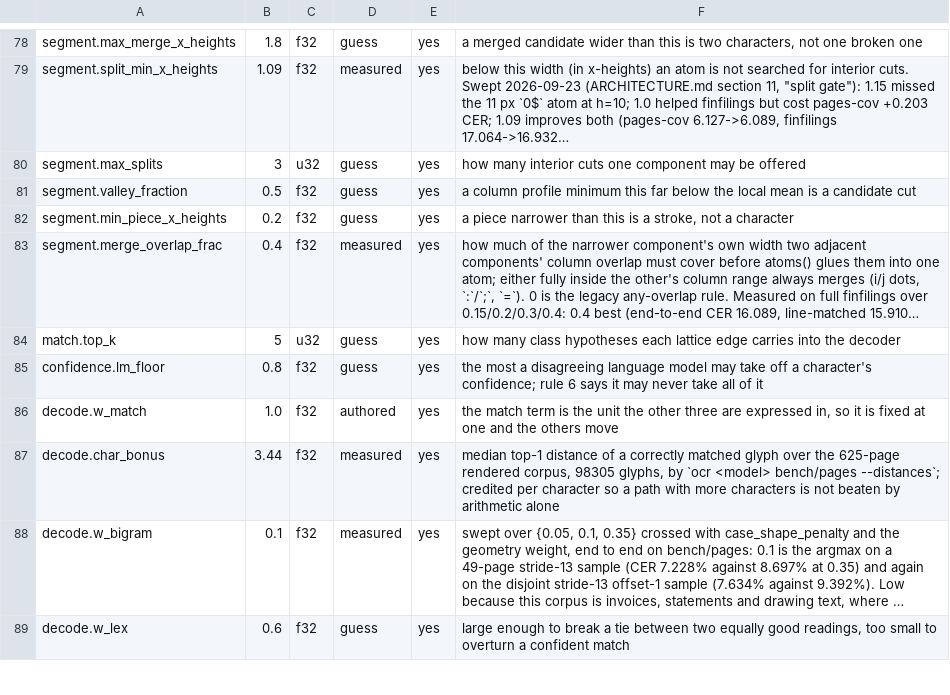
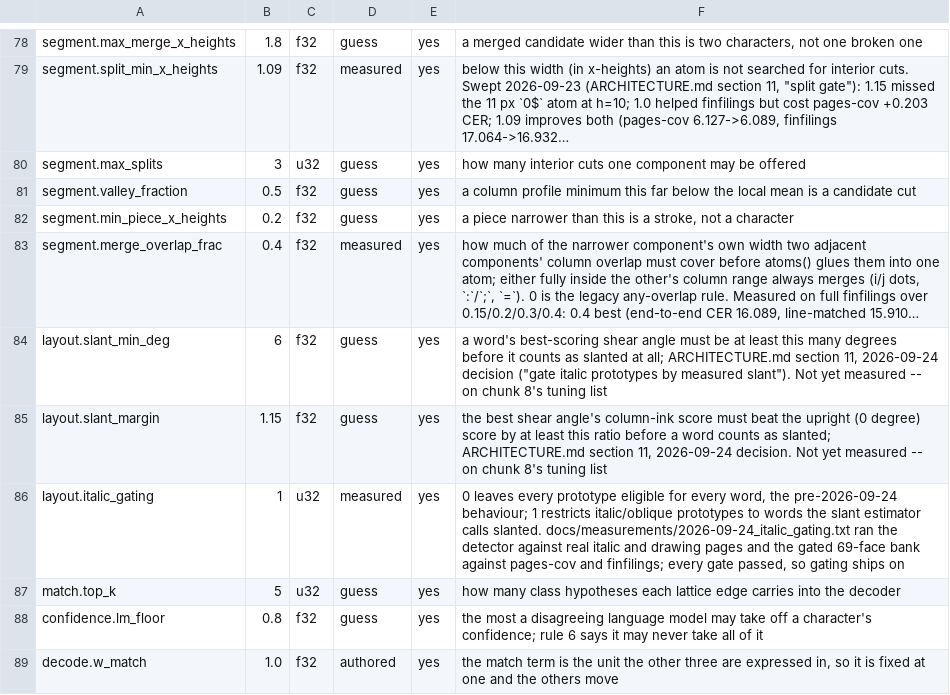
Before and after one commit to KenM76/ocrcer, a TSV file: model/params.tsv, drawn as a sheet; only a part is shown, gaps mark what is left out; the shorter side is filled out with more unchanged rows; long unchanged cells end in …; the diff names each change by its address in the sheet, - before the commit and + after, or states it on an @@ line.

```diff
--- a/model/params.tsv
+++ b/model/params.tsv
+row 84: layout.slant_min_deg | 6 | f32 | guess | yes | a word's best-scoring shear angle must be at least this many degrees before it counts as slanted at all; ARCHITECTURE.md section 11, 2026-09-24 decision ("gate italic prototypes by measured slant"). Not yet measured -- on chunk 8's tuning list
+row 85: layout.slant_margin | 1.15 | f32 | guess | yes | the best shear angle's column-ink score must beat the upright (0 degree) score by at least this ratio before a word counts as slanted; ARCHITECTURE.md section 11, 2026-09-24 decision. Not yet measured -- on chunk 8's tuning list
+row 86: layout.italic_gating | 1 | u32 | measured | yes | 0 leaves every prototype eligible for every word, the pre-2026-09-24 behaviour; 1 restricts italic/oblique prototypes to words the slant estimator calls slanted. docs/measurements/2026-09-24_italic_gating.txt ran the detector against real italic and drawing pages and the gated 69-face bank against pages-cov and finfilings; every gate passed, so gating ships on
```
Also changed, not shown: 12 other files.
